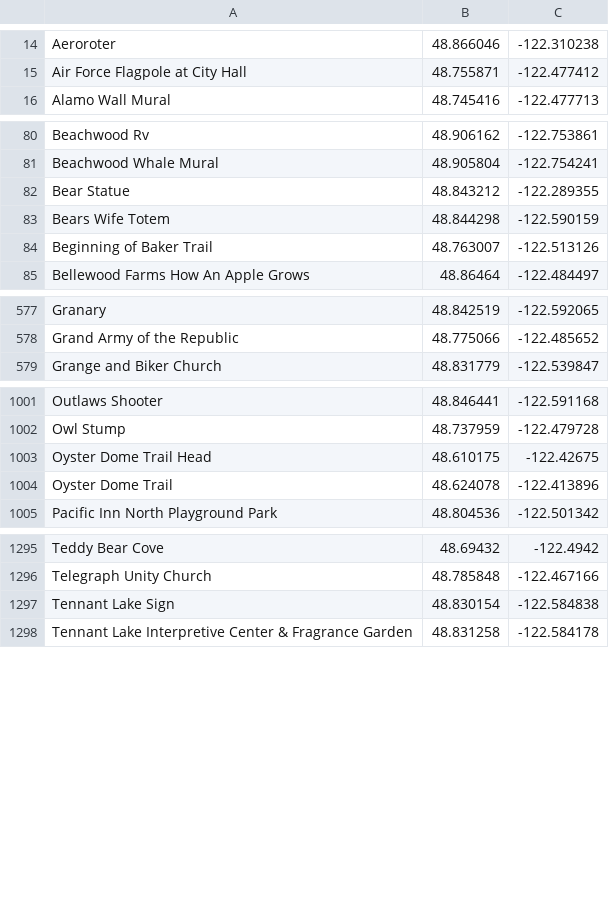
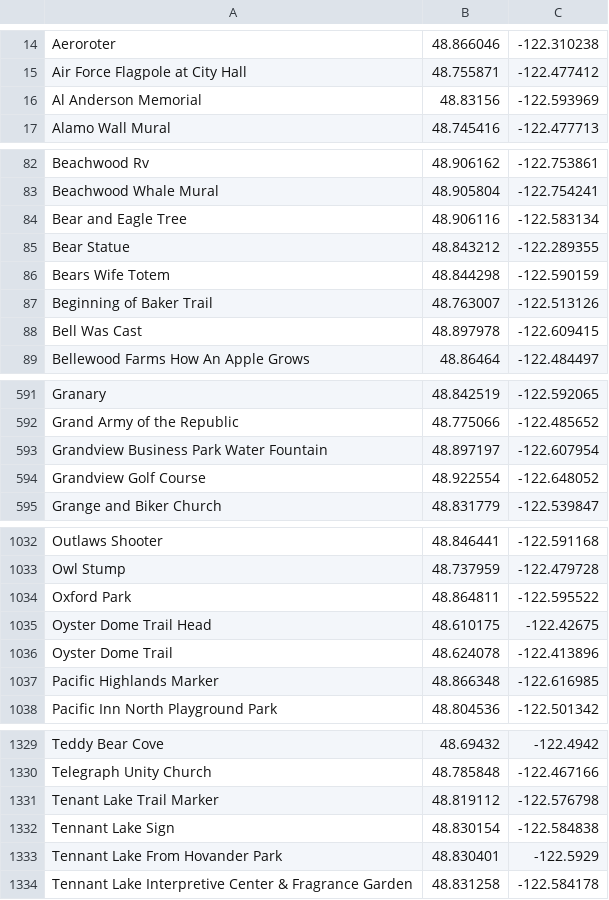
Before and after one commit to rannmann/Ingress-Portals-Bellingham, a CSV file: locations.csv, drawn as a sheet; only a part is shown, gaps mark what is left out; the diff covers the shown part only.

```diff
--- a/locations.csv
+++ b/locations.csv
@@ -15,2 +15,3 @@
 "Air Force Flagpole at City Hall",48.755871,-122.477412
+"Al Anderson Memorial",48.83156,-122.593969
 "Alamo Wall Mural",48.745416,-122.477713
@@ -81,2 +83,3 @@
 "Beachwood Whale Mural",48.905804,-122.754241
+"Bear and Eagle Tree",48.906116,-122.583134
 "Bear Statue",48.843212,-122.289355
@@ -84,2 +87,3 @@
 "Beginning of Baker Trail",48.763007,-122.513126
+"Bell Was Cast",48.897978,-122.609415
 "Bellewood Farms  How An Apple Grows",48.86464,-122.484497
@@ -578,2 +592,4 @@
 "Grand Army of the Republic",48.775066,-122.485652
+"Grandview Business Park Water Fountain",48.897197,-122.607954
+"Grandview Golf Course",48.922554,-122.648052
 "Grange and Biker Church",48.831779,-122.539847
@@ -1002,4 +1033,6 @@
 "Owl Stump ",48.737959,-122.479728
+"Oxford Park",48.864811,-122.595522
 "Oyster Dome Trail Head",48.610175,-122.42675
 "Oyster Dome Trail",48.624078,-122.413896
+"Pacific Highlands Marker",48.866348,-122.616985
 "Pacific Inn North Playground Park",48.804536,-122.501342
@@ -1296,3 +1330,5 @@
 "Telegraph Unity Church",48.785848,-122.467166
+"Tenant Lake Trail Marker",48.819112,-122.576798
 "Tennant Lake  Sign",48.830154,-122.584838
+"Tennant Lake From Hovander Park",48.830401,-122.5929
 "Tennant Lake Interpretive Center & Fragrance Garden",48.831258,-122.584178
```
Also changed, not shown: 35 added rows elsewhere in this file.
